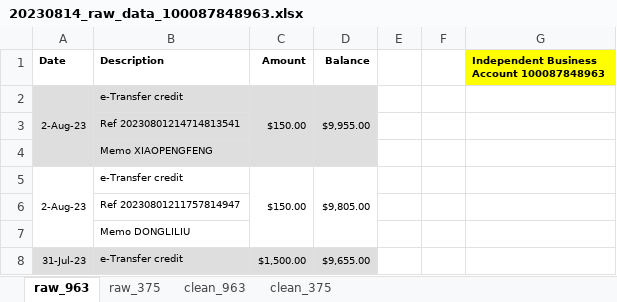
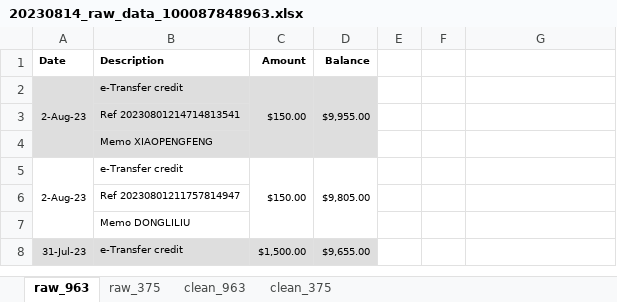
Before and after one commit to Dongli99/StrataFinace, an Excel workbook: 20230814_raw_data_100087848963.xlsx, sheet raw_963, drawn as a sheet; only a part is shown; values as stored, in another font and other column widths than the file's, no borders; the diff names each change by its address in the sheet, - before the commit and + after, or states it on an @@ line.

```diff
--- a/20230814_raw_data_100087848963.xlsx (sheet raw_963)
+++ b/20230814_raw_data_100087848963.xlsx (sheet raw_963)
-G1: Independent Business Account 100087848963
+G1: (empty)
-G1 fill: #FFFF00
+G1 fill: none
```
Also changed, not shown: sheet clean_963, sheet raw_375, 20230731_strata_fee_transactions.xlsx, 20230901_account_balance_prediction.xlsx, 5 other files.
